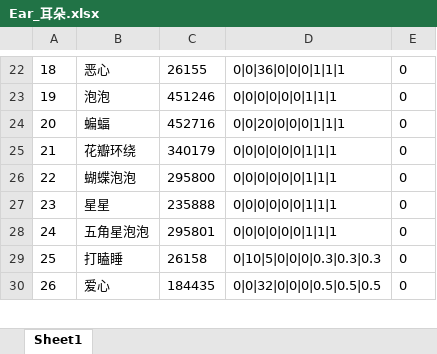
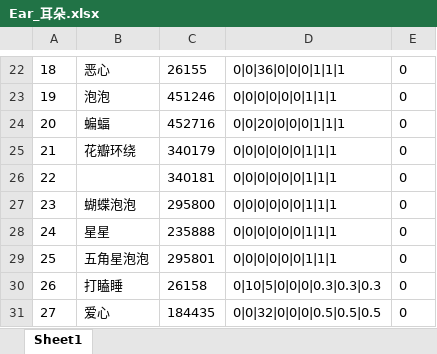
Before and after one commit to HKZUNITY/rp, an Excel workbook: rp/Excel/Ear_耳朵.xlsx, sheet Sheet1, drawn as a sheet; only a part is shown, gaps mark what is left out; values as stored, in another font and other column widths than the file's, no borders; addresses are those after the commit; the diff names each change by its address in the sheet, - before the commit and + after, or states it on an @@ line.

```diff
--- a/rp/Excel/Ear_耳朵.xlsx (sheet Sheet1)
+++ b/rp/Excel/Ear_耳朵.xlsx (sheet Sheet1)
+row 26: 22 |  | 340181 | 0|0|0|0|0|0|1|1|1 | 0
@@ column A renumbered from row 27 down @@
```
Also changed, not shown: rp/Excel/Effects_特效.xlsx, 22 other files.
